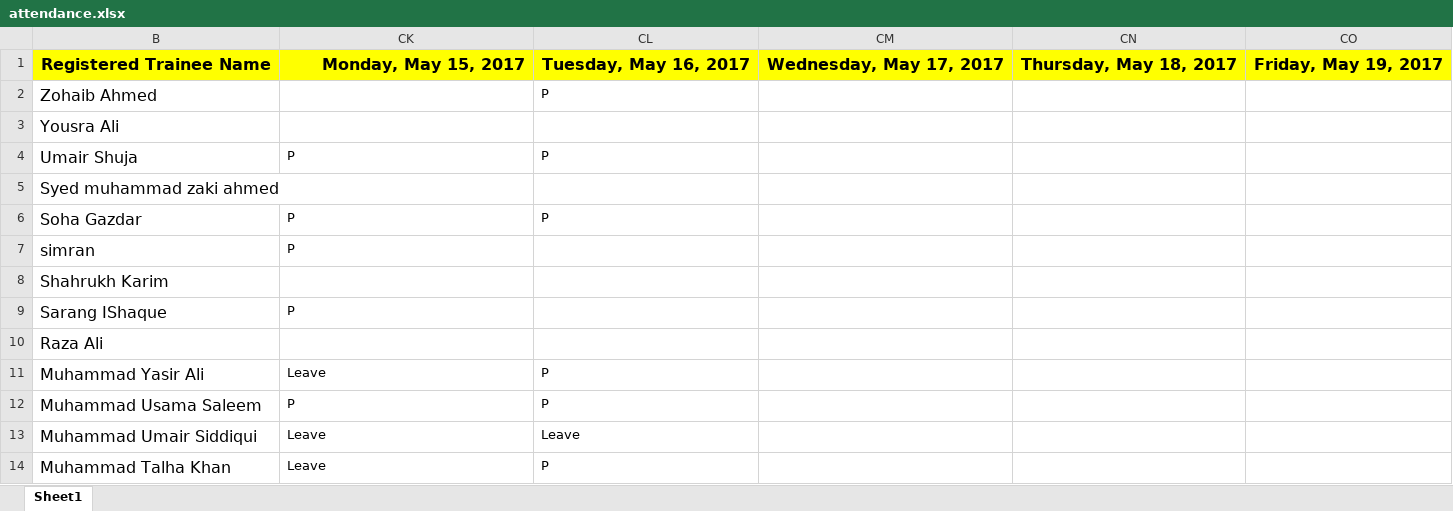
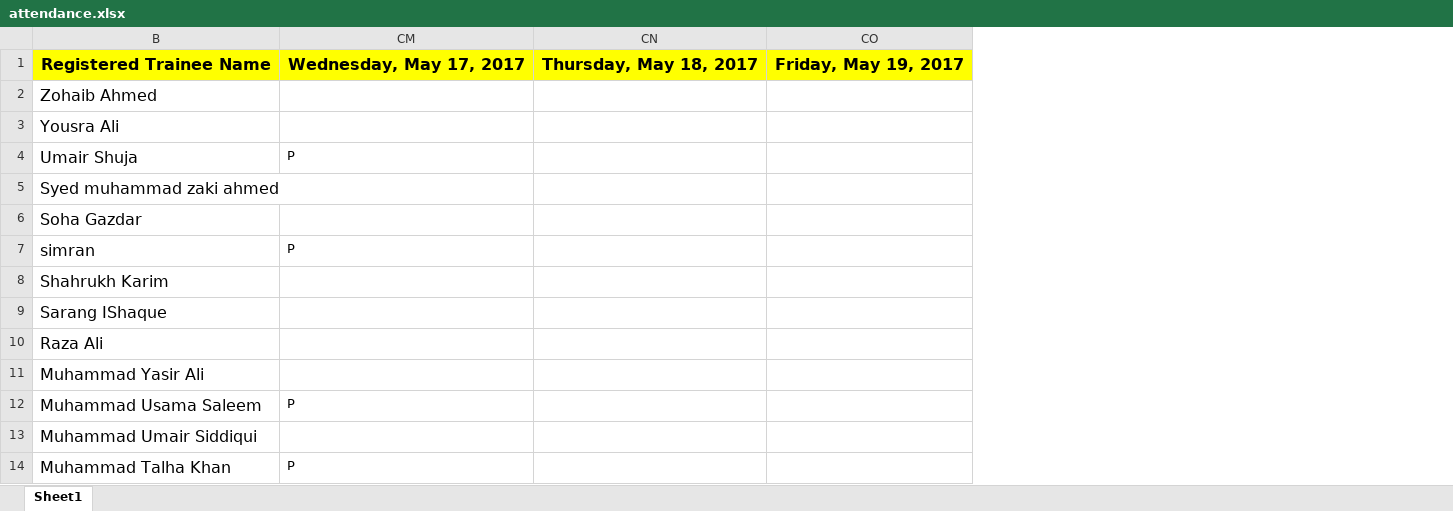
Before and after one commit to taharushain/IT-Entrepreneurship, an Excel workbook: attendance.xlsx, sheet Sheet1, drawn as a sheet; only a part is shown; values as stored, in another font and other column widths than the file's, no borders; removed rows and columns are numbered as before the commit, all else as after; the diff covers the shown part only; the diff names each change by its address in the sheet, - before the commit and + after, or states it on an @@ line.

Commit message:
Attendance+Grades

```diff
--- a/attendance.xlsx (sheet Sheet1)
+++ b/attendance.xlsx (sheet Sheet1)
@@ column CL hidden, rows 1-14: Tuesday, May 16, 2017 | P |  | P |  | P |  |  |  |  | P | P | Leave | P @@
-column CM, row 1: Wednesday, May 17, 2017
-CM1: Monday, May 15, 2017
+CM1: Wednesday, May 17, 2017
-CM6: P
+CM6: (empty)
-CM9: P
+CM9: (empty)
-CM11: Leave
+CM11: (empty)
-CM13: Leave
+CM13: (empty)
-CM14: Leave
+CM14: P
```
Also changed, not shown: 17 edited cells elsewhere in this sheet, 2 other files.
